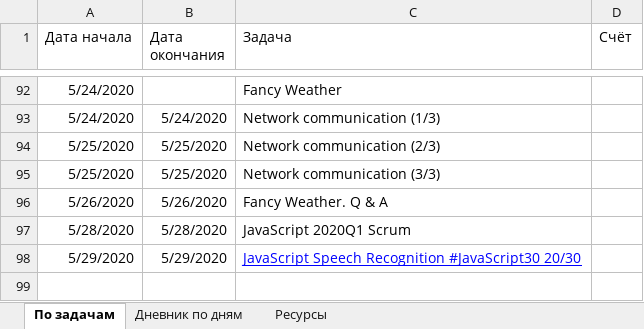
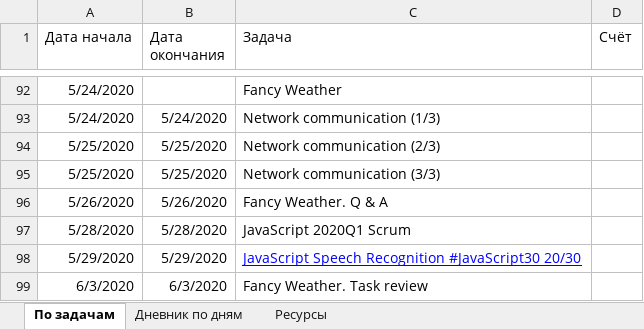
Before and after one commit to AndreiMedvedevSaratov/My_Learning_Diary, an Excel workbook: My_Diary.xlsx, sheet По задачам, drawn as a sheet; only a part is shown, gaps mark what is left out; values as stored, in another font and other column widths than the file's, no borders; the diff names each change by its address in the sheet, - before the commit and + after, or states it on an @@ line.

```diff
--- a/My_Diary.xlsx (sheet По задачам)
+++ b/My_Diary.xlsx (sheet По задачам)
+row 99: 6/3/2020 | 6/3/2020 | Fancy Weather. Task review
```
Also changed, not shown: sheet Ресурсы, sheet Дневник по дням.
